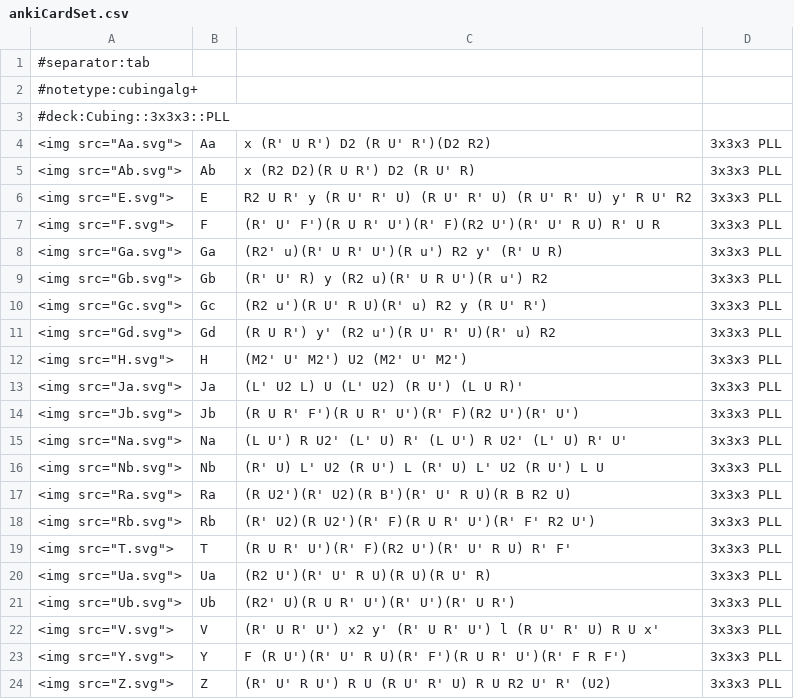
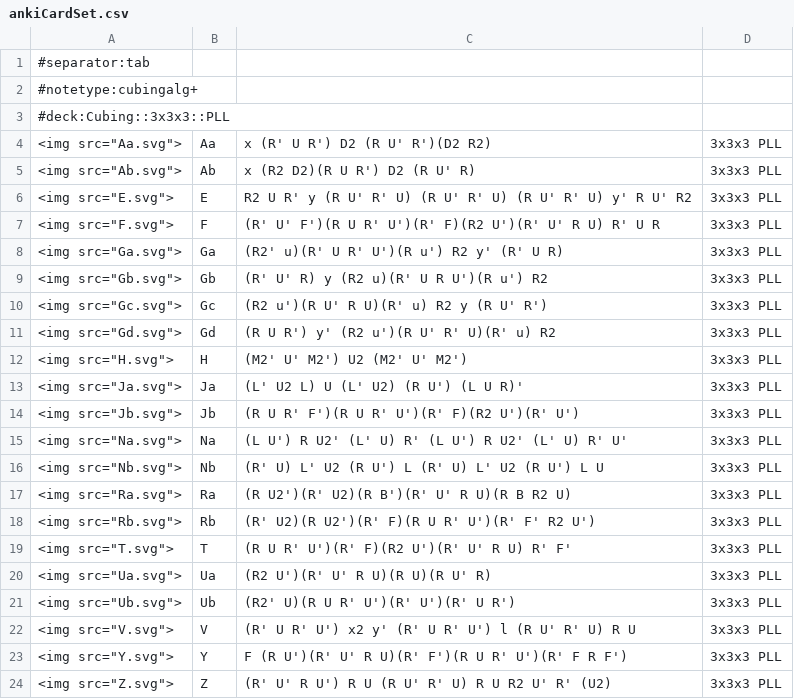
Before and after one commit to MaxG87/lernkarten-fridrich, a CSV file: pll-with-arrows/ankiCardSet.csv, drawn as a sheet.

```diff
--- a/pll-with-arrows/ankiCardSet.csv
+++ b/pll-with-arrows/ankiCardSet.csv
@@ -21,3 +21,3 @@
 <img src="Ub.svg">	Ub	(R2' U)(R U R' U')(R' U')(R' U R')	3x3x3 PLL
-<img src="V.svg">	V	(R' U R' U') x2 y' (R' U R' U') l (R U' R' U) R U x'	3x3x3 PLL
+<img src="V.svg">	V	(R' U R' U') x2 y' (R' U R' U') l (R U' R' U) R U	3x3x3 PLL
 <img src="Y.svg">	Y	F (R U')(R' U' R U)(R' F')(R U R' U')(R' F R F')	3x3x3 PLL
```
Also changed, not shown: 2 other files.
